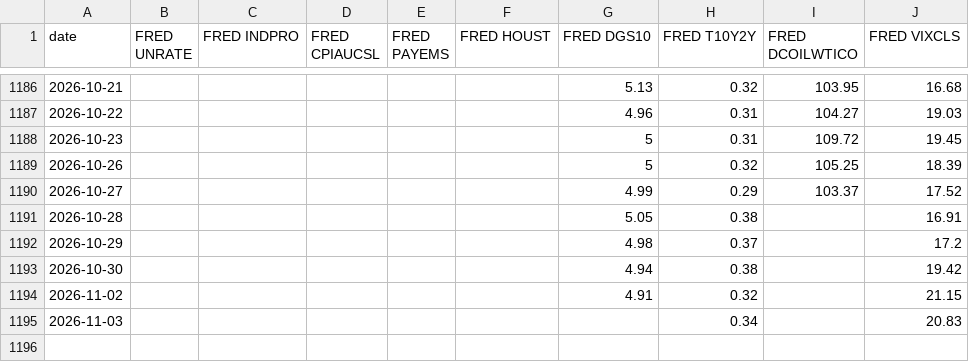
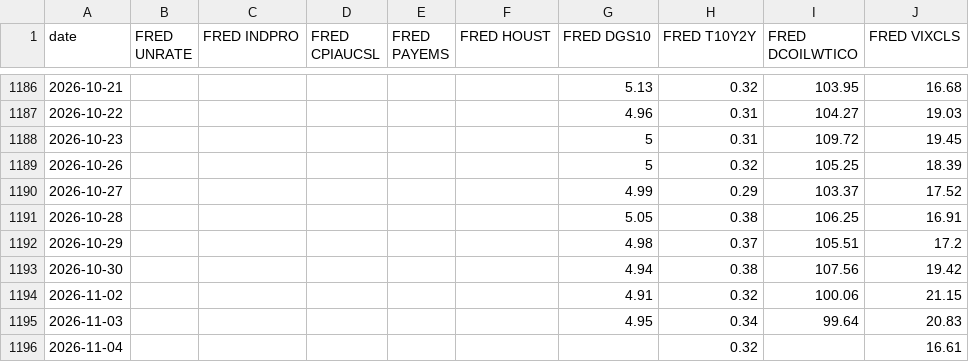
Before and after one commit to zachfeemster-create/Closed-loop, a CSV file: autorun/data/fred.csv, drawn as a sheet; only a part is shown, gaps mark what is left out.

```diff
--- a/autorun/data/fred.csv
+++ b/autorun/data/fred.csv
@@ -1190,6 +1190,7 @@ date,FRED UNRATE,FRED INDPRO,FRED CPIAUCSL,FRED PAYEMS,FRED HOUST,FRED DGS10,FRE
 2026-10-27,,,,,,4.99,0.29,103.37,17.52
-2026-10-28,,,,,,5.05,0.38,,16.91
-2026-10-29,,,,,,4.98,0.37,,17.2
-2026-10-30,,,,,,4.94,0.38,,19.42
-2026-11-02,,,,,,4.91,0.32,,21.15
-2026-11-03,,,,,,,0.34,,20.83
+2026-10-28,,,,,,5.05,0.38,106.25,16.91
+2026-10-29,,,,,,4.98,0.37,105.51,17.2
+2026-10-30,,,,,,4.94,0.38,107.56,19.42
+2026-11-02,,,,,,4.91,0.32,100.06,21.15
+2026-11-03,,,,,,4.95,0.34,99.64,20.83
+2026-11-04,,,,,,,0.32,,16.61
```
Also changed, not shown: autorun/data/wspr.csv, 3 other files.
